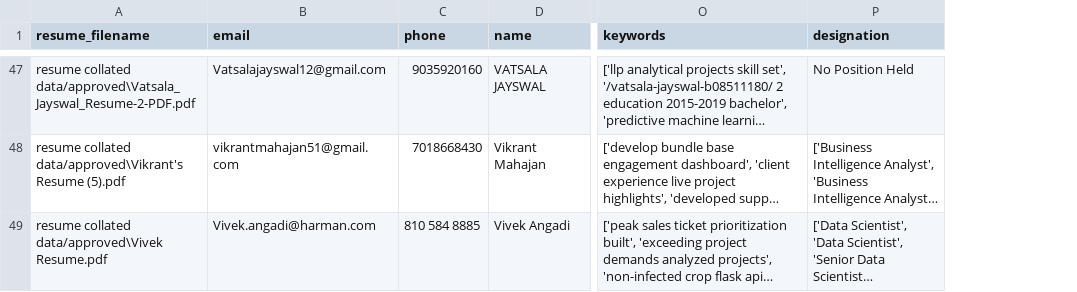
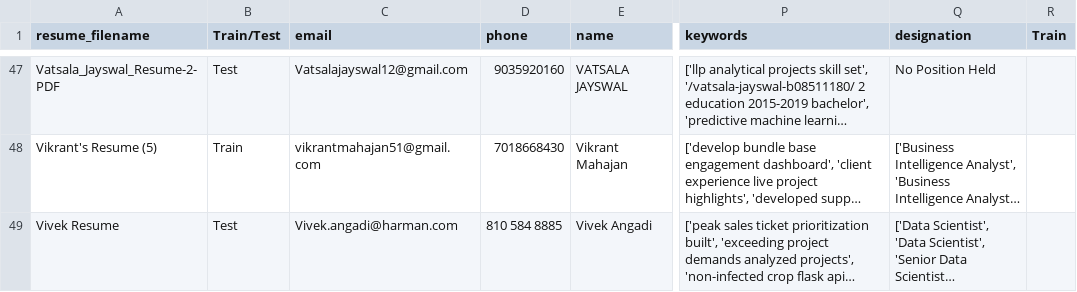
Before and after one commit to syedmisbah/resume-parser, a CSV file: parsed_df.csv, drawn as a sheet; only a part is shown, gaps mark what is left out; long unchanged cells end in …; the diff covers the shown part only; the diff names each change by its address in the sheet, - before the commit and + after, or states it on an @@ line.

Commit message:
added train files

```diff
--- a/parsed_df.csv
+++ b/parsed_df.csv
+column B (Train/Test), rows 47-49: Test | Train | Test
+column R (Train), empty
-A47 (resume_filename): resume collated data/approved\Vatsala_Jayswal_Resume-2-PDF.pdf
+A47 (resume_filename): Vatsala_Jayswal_Resume-2-PDF
-A48 (resume_filename): resume collated data/approved\Vikrant's Resume (5).pdf
+A48 (resume_filename): Vikrant's Resume (5)
-A49 (resume_filename): resume collated data/approved\Vivek Resume.pdf
+A49 (resume_filename): Vivek Resume
```
Also changed, not shown: 62 edited cells elsewhere in this file, 7 other files.
